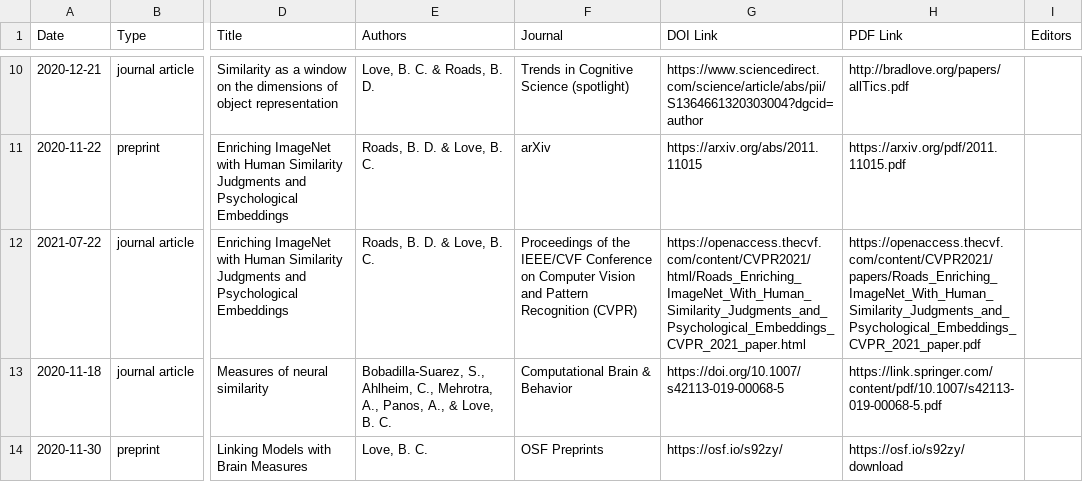
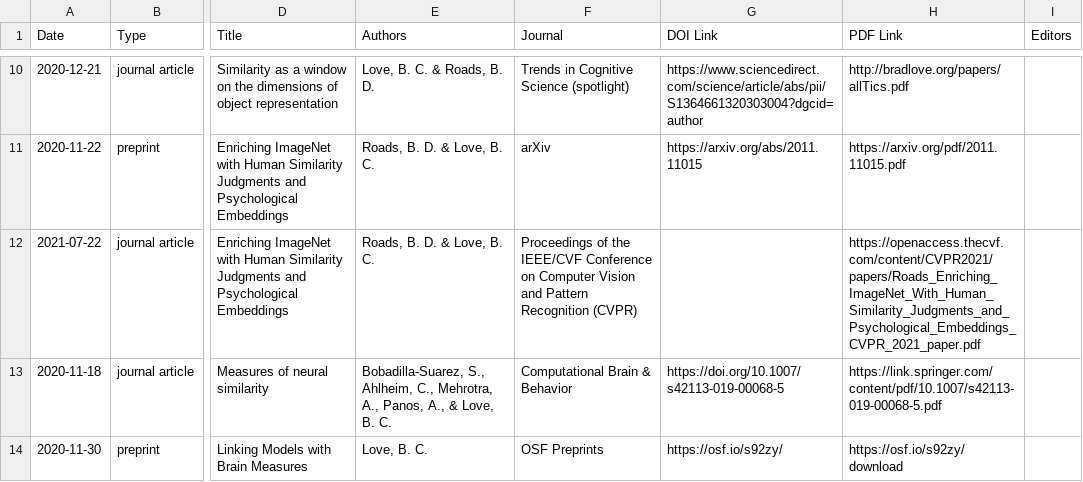
Before and after one commit to lovebc/lovebc.github.io, a CSV file: _data/outputs.csv, drawn as a sheet; only a part is shown, gaps mark what is left out; the diff names each change by its address in the sheet, - before the commit and + after, or states it on an @@ line.

Commit message:
Update outputs.csv

```diff
--- a/_data/outputs.csv
+++ b/_data/outputs.csv
-G12 (DOI Link): https://openaccess.thecvf.com/content/CVPR2021/html/Roads_Enriching_ImageNet_With_Human_Similarity_Judgments_and_Psychological_Embeddings_CVPR_2021_paper.html
+G12 (DOI Link): (empty)
```
